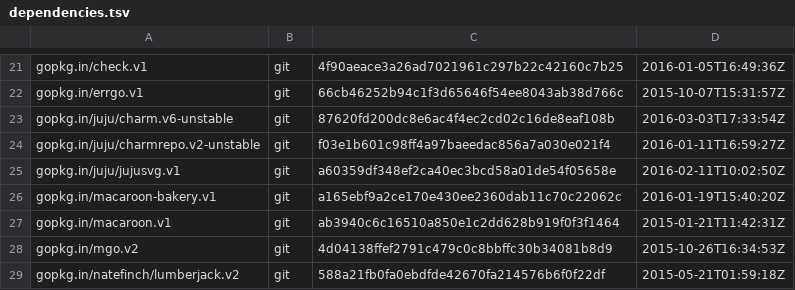
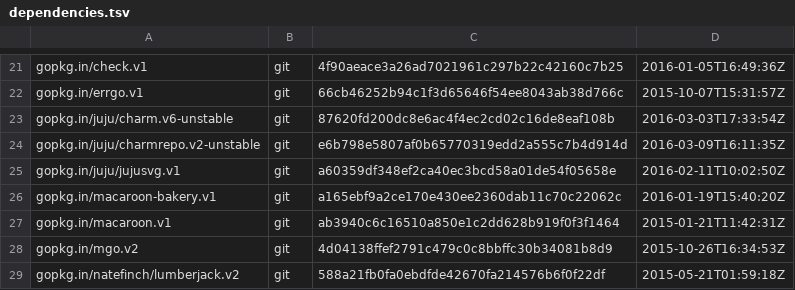
Before and after one commit to juju/charmstore, a TSV file: dependencies.tsv, drawn as a sheet; only a part is shown, gaps mark what is left out.

Commit message:
Update the charmrepo dep.

```diff
--- a/dependencies.tsv
+++ b/dependencies.tsv
@@ -23,3 +23,3 @@ gopkg.in/errgo.v1	git	66cb46252b94c1f3d65646f54ee8043ab38d766c	2015-10-07T15:31:
 gopkg.in/juju/charm.v6-unstable	git	87620fd200dc8e6ac4f4ec2cd02c16de8eaf108b	2016-03-03T17:33:54Z
-gopkg.in/juju/charmrepo.v2-unstable	git	f03e1b601c98ff4a97baeedac856a7a030e021f4	2016-01-11T16:59:27Z
+gopkg.in/juju/charmrepo.v2-unstable	git	e6b798e5807af0b65770319edd2a555c7b4d914d	2016-03-09T16:11:35Z
 gopkg.in/juju/jujusvg.v1	git	a60359df348ef2ca40ec3bcd58a01de54f05658e	2016-02-11T10:02:50Z
```
